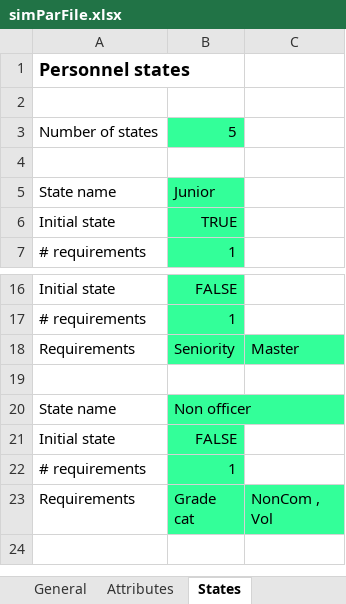
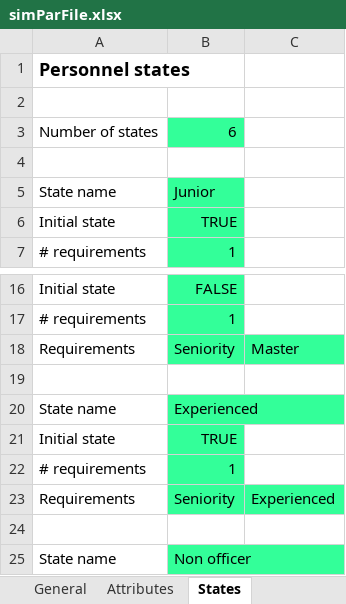
Before and after one commit to jvkerckh/ManpowerPlanning.jl, an Excel workbook: simParFile.xlsx, sheet States, drawn as a sheet; only a part is shown, gaps mark what is left out; the shorter side is filled out with more unchanged rows; values as stored, in another font and other column widths than the file's, no borders; the diff names each change by its address in the sheet, - before the commit and + after, or states it on an @@ line.

```diff
--- a/simParFile.xlsx (sheet States)
+++ b/simParFile.xlsx (sheet States)
-B3: 5
+B3: 6
+row 19: (empty)
+row 20: State name | Experienced
+row 21: Initial state | TRUE
+row 22: # requirements | 1
+row 23: Requirements | Seniority | Experienced
```
Also changed, not shown: sheet Transitions, sheet Attrition, sheet Output plots, charts or pictures, 21 other files.
